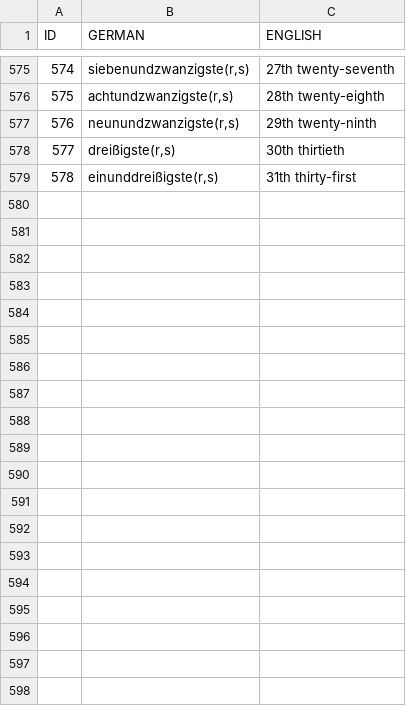
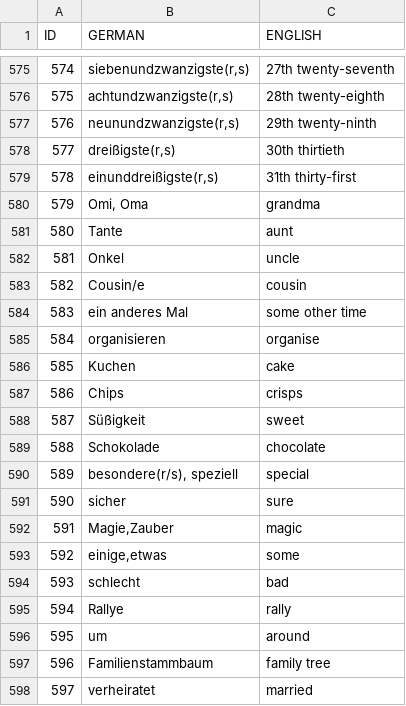
Before and after one commit to ksbrwsk/vocabulary-trainer, a CSV file: src/main/resources/data.csv, drawn as a sheet; only a part is shown, gaps mark what is left out; the diff covers the shown part only; the diff names each change by its address in the sheet, - before the commit and + after, or states it on an @@ line.

Commit message:
neue Vokabeln hinzugefügt.

```diff
--- a/src/main/resources/data.csv
+++ b/src/main/resources/data.csv
+row 580: 579 | Omi, Oma | grandma
+row 581: 580 | Tante | aunt
+row 582: 581 | Onkel | uncle
+row 583: 582 | Cousin/e | cousin
+row 584: 583 | ein anderes Mal | some other time
+row 585: 584 | organisieren | organise
+row 586: 585 | Kuchen | cake
+row 587: 586 | Chips | crisps
+row 588: 587 | Süßigkeit | sweet
+row 589: 588 | Schokolade | chocolate
+row 590: 589 | besondere(r/s), speziell | special
+row 591: 590 | sicher | sure
+row 592: 591 | Magie,Zauber | magic
+row 593: 592 | einige,etwas | some
+row 594: 593 | schlecht | bad
+row 595: 594 | Rallye | rally
+row 596: 595 | um | around
+row 597: 596 | Familienstammbaum | family tree
+row 598: 597 | verheiratet | married
```
Also changed, not shown: 24 added rows elsewhere in this file.
